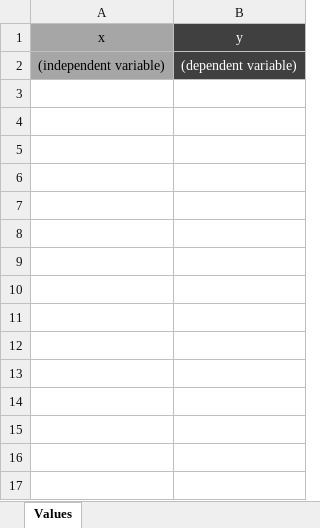
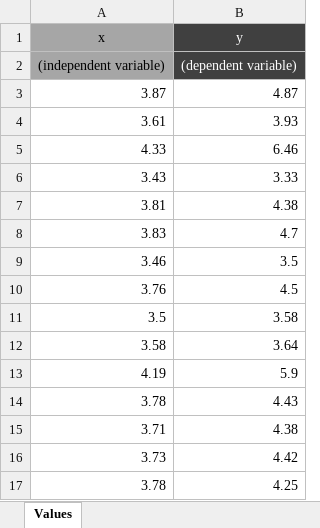
Before and after one commit to expdaa/epicjs, an Excel workbook: server/content/templates/Linear Regression.xlsx, sheet Values, drawn as a sheet; values as stored, in another font and other column widths than the file's, no borders; the diff names each change by its address in the sheet, - before the commit and + after, or states it on an @@ line.

Commit message:
template update

```diff
--- a/server/content/templates/Linear Regression.xlsx (sheet Values)
+++ b/server/content/templates/Linear Regression.xlsx (sheet Values)
+row 3: 3.87 | 4.87
+row 4: 3.61 | 3.93
+row 5: 4.33 | 6.46
+row 6: 3.43 | 3.33
+row 7: 3.81 | 4.38
+row 8: 3.83 | 4.7
+row 9: 3.46 | 3.5
+row 10: 3.76 | 4.5
+row 11: 3.5 | 3.58
+row 12: 3.58 | 3.64
+row 13: 4.19 | 5.9
+row 14: 3.78 | 4.43
+row 15: 3.71 | 4.38
+row 16: 3.73 | 4.42
+row 17: 3.78 | 4.25
```
Also changed, not shown: 1 other file.
